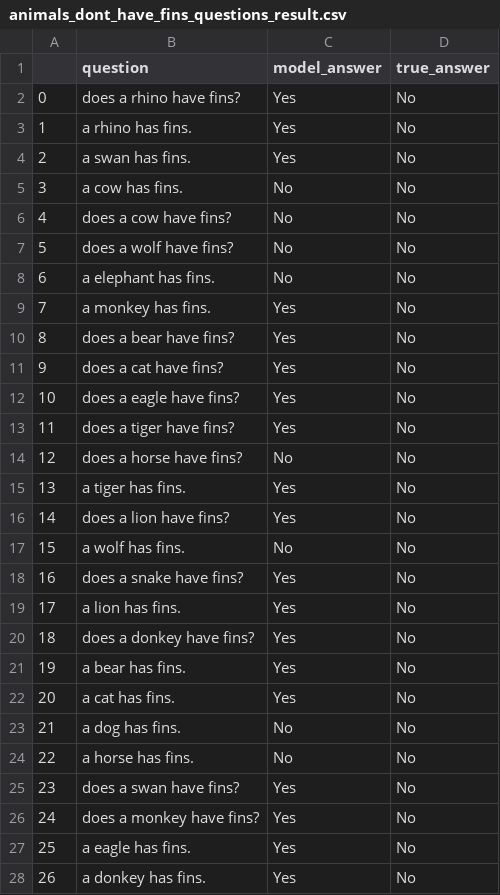
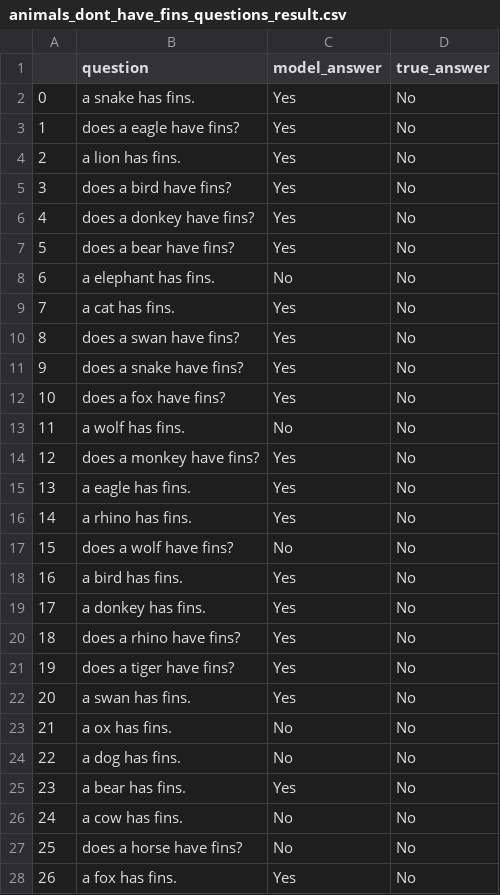
Before and after one commit to eliavmor-tau/DoLMUnderstandFrequentWordsBetter, a CSV file: csv/results/animals_dont_have_fins_questions_result.csv, drawn as a sheet; only a part is shown; the diff covers the shown part only.

```diff
--- a/csv/results/animals_dont_have_fins_questions_result.csv
+++ b/csv/results/animals_dont_have_fins_questions_result.csv
@@ -1,28 +1,28 @@
 ,question,model_answer,true_answer
-0,does a rhino have fins?,Yes,No
-1,a rhino has fins.,Yes,No
-2,a swan has fins.,Yes,No
-3,a cow has fins.,No,No
-4,does a cow have fins?,No,No
-5,does a wolf have fins?,No,No
+0,a snake has fins.,Yes,No
+1,does a eagle have fins?,Yes,No
+2,a lion has fins.,Yes,No
+3,does a bird have fins?,Yes,No
+4,does a donkey have fins?,Yes,No
+5,does a bear have fins?,Yes,No
 6,a elephant has fins.,No,No
-7,a monkey has fins.,Yes,No
-8,does a bear have fins?,Yes,No
-9,does a cat have fins?,Yes,No
-10,does a eagle have fins?,Yes,No
-11,does a tiger have fins?,Yes,No
-12,does a horse have fins?,No,No
-13,a tiger has fins.,Yes,No
-14,does a lion have fins?,Yes,No
-15,a wolf has fins.,No,No
-16,does a snake have fins?,Yes,No
-17,a lion has fins.,Yes,No
-18,does a donkey have fins?,Yes,No
-19,a bear has fins.,Yes,No
-20,a cat has fins.,Yes,No
-21,a dog has fins.,No,No
-22,a horse has fins.,No,No
-23,does a swan have fins?,Yes,No
-24,does a monkey have fins?,Yes,No
-25,a eagle has fins.,Yes,No
-26,a donkey has fins.,Yes,No
+7,a cat has fins.,Yes,No
+8,does a swan have fins?,Yes,No
+9,does a snake have fins?,Yes,No
+10,does a fox have fins?,Yes,No
+11,a wolf has fins.,No,No
+12,does a monkey have fins?,Yes,No
+13,a eagle has fins.,Yes,No
+14,a rhino has fins.,Yes,No
+15,does a wolf have fins?,No,No
+16,a bird has fins.,Yes,No
+17,a donkey has fins.,Yes,No
+18,does a rhino have fins?,Yes,No
+19,does a tiger have fins?,Yes,No
+20,a swan has fins.,Yes,No
+21,a ox has fins.,No,No
+22,a dog has fins.,No,No
+23,a bear has fins.,Yes,No
+24,a cow has fins.,No,No
+25,does a horse have fins?,No,No
+26,a fox has fins.,Yes,No
```
Also changed, not shown: 14 edited cells elsewhere in this file, csv/results/animals_can_fly_questions_result.csv, csv/results/animals_cant_fly_questions_result.csv, 17 other files.
